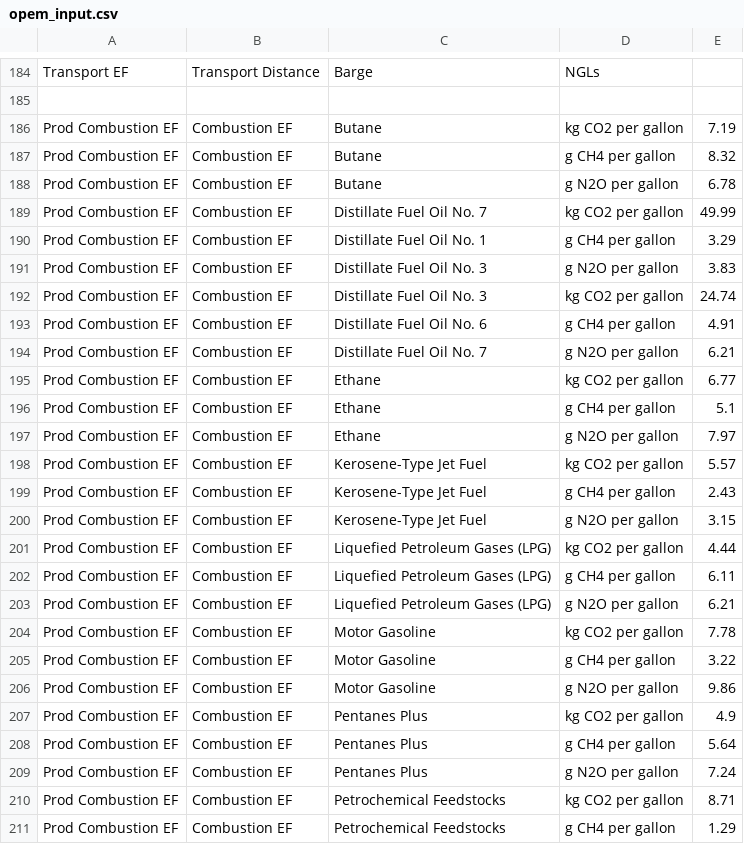
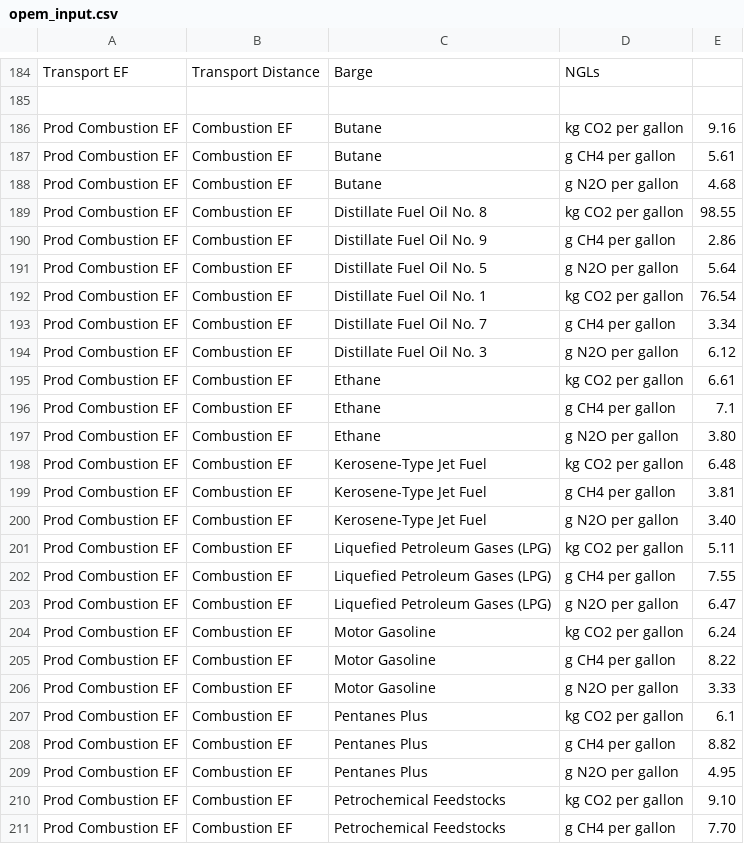
Before and after one commit to RMI/OPEM, a CSV file: opem_input.csv, drawn as a sheet; only a part is shown, gaps mark what is left out; the diff covers the shown part only.

```diff
--- a/opem_input.csv
+++ b/opem_input.csv
@@ -185,27 +185,27 @@ Transport EF,Transport Distance,Barge,NGLs,
 ,,,,
-Prod Combustion EF,Combustion EF,Butane,kg CO2 per gallon,7.19
-Prod Combustion EF,Combustion EF,Butane,g CH4 per gallon,8.32
-Prod Combustion EF,Combustion EF,Butane,g N2O per gallon,6.78
-Prod Combustion EF,Combustion EF,Distillate Fuel Oil No. 7,kg CO2 per gallon,49.99
-Prod Combustion EF,Combustion EF,Distillate Fuel Oil No. 1,g CH4 per gallon,3.29
-Prod Combustion EF,Combustion EF,Distillate Fuel Oil No. 3,g N2O per gallon,3.83
-Prod Combustion EF,Combustion EF,Distillate Fuel Oil No. 3,kg CO2 per gallon,24.74
-Prod Combustion EF,Combustion EF,Distillate Fuel Oil No. 6,g CH4 per gallon,4.91
-Prod Combustion EF,Combustion EF,Distillate Fuel Oil No. 7,g N2O per gallon,6.21
-Prod Combustion EF,Combustion EF,Ethane,kg CO2 per gallon,6.77
-Prod Combustion EF,Combustion EF,Ethane,g CH4 per gallon,5.1
-Prod Combustion EF,Combustion EF,Ethane,g N2O per gallon,7.97
-Prod Combustion EF,Combustion EF,Kerosene-Type Jet Fuel,kg CO2 per gallon,5.57
-Prod Combustion EF,Combustion EF,Kerosene-Type Jet Fuel,g CH4 per gallon,2.43
-Prod Combustion EF,Combustion EF,Kerosene-Type Jet Fuel,g N2O per gallon,3.15
-Prod Combustion EF,Combustion EF,Liquefied Petroleum Gases (LPG),kg CO2 per gallon,4.44
-Prod Combustion EF,Combustion EF,Liquefied Petroleum Gases (LPG),g CH4 per gallon,6.11
-Prod Combustion EF,Combustion EF,Liquefied Petroleum Gases (LPG),g N2O per gallon,6.21
-Prod Combustion EF,Combustion EF,Motor Gasoline,kg CO2 per gallon,7.78
-Prod Combustion EF,Combustion EF,Motor Gasoline,g CH4 per gallon,3.22
-Prod Combustion EF,Combustion EF,Motor Gasoline,g N2O per gallon,9.86
-Prod Combustion EF,Combustion EF,Pentanes Plus,kg CO2 per gallon,4.9
-Prod Combustion EF,Combustion EF,Pentanes Plus,g CH4 per gallon,5.64
-Prod Combustion EF,Combustion EF,Pentanes Plus,g N2O per gallon,7.24
-Prod Combustion EF,Combustion EF,Petrochemical Feedstocks,kg CO2 per gallon,8.71
-Prod Combustion EF,Combustion EF,Petrochemical Feedstocks,g CH4 per gallon,1.29
+Prod Combustion EF,Combustion EF,Butane,kg CO2 per gallon,9.16
+Prod Combustion EF,Combustion EF,Butane,g CH4 per gallon,5.61
+Prod Combustion EF,Combustion EF,Butane,g N2O per gallon,4.68
+Prod Combustion EF,Combustion EF,Distillate Fuel Oil No. 8,kg CO2 per gallon,98.55
+Prod Combustion EF,Combustion EF,Distillate Fuel Oil No. 9,g CH4 per gallon,2.86
+Prod Combustion EF,Combustion EF,Distillate Fuel Oil No. 5,g N2O per gallon,5.64
+Prod Combustion EF,Combustion EF,Distillate Fuel Oil No. 1,kg CO2 per gallon,76.54
+Prod Combustion EF,Combustion EF,Distillate Fuel Oil No. 7,g CH4 per gallon,3.34
+Prod Combustion EF,Combustion EF,Distillate Fuel Oil No. 3,g N2O per gallon,6.12
+Prod Combustion EF,Combustion EF,Ethane,kg CO2 per gallon,6.61
+Prod Combustion EF,Combustion EF,Ethane,g CH4 per gallon,7.1
+Prod Combustion EF,Combustion EF,Ethane,g N2O per gallon,3.80
+Prod Combustion EF,Combustion EF,Kerosene-Type Jet Fuel,kg CO2 per gallon,6.48
+Prod Combustion EF,Combustion EF,Kerosene-Type Jet Fuel,g CH4 per gallon,3.81
+Prod Combustion EF,Combustion EF,Kerosene-Type Jet Fuel,g N2O per gallon,3.40
+Prod Combustion EF,Combustion EF,Liquefied Petroleum Gases (LPG),kg CO2 per gallon,5.11
+Prod Combustion EF,Combustion EF,Liquefied Petroleum Gases (LPG),g CH4 per gallon,7.55
+Prod Combustion EF,Combustion EF,Liquefied Petroleum Gases (LPG),g N2O per gallon,6.47
+Prod Combustion EF,Combustion EF,Motor Gasoline,kg CO2 per gallon,6.24
+Prod Combustion EF,Combustion EF,Motor Gasoline,g CH4 per gallon,8.22
+Prod Combustion EF,Combustion EF,Motor Gasoline,g N2O per gallon,3.33
+Prod Combustion EF,Combustion EF,Pentanes Plus,kg CO2 per gallon,6.1
+Prod Combustion EF,Combustion EF,Pentanes Plus,g CH4 per gallon,8.82
+Prod Combustion EF,Combustion EF,Pentanes Plus,g N2O per gallon,4.95
+Prod Combustion EF,Combustion EF,Petrochemical Feedstocks,kg CO2 per gallon,9.10
+Prod Combustion EF,Combustion EF,Petrochemical Feedstocks,g CH4 per gallon,7.70
```
Also changed, not shown: 90 edited cells elsewhere in this file, src/opem/defaults/results/Non_Combusted_Product_Emissions.csv, src/opem/defaults/results/Total_Combustion_Emissions.csv, 4 other files.
